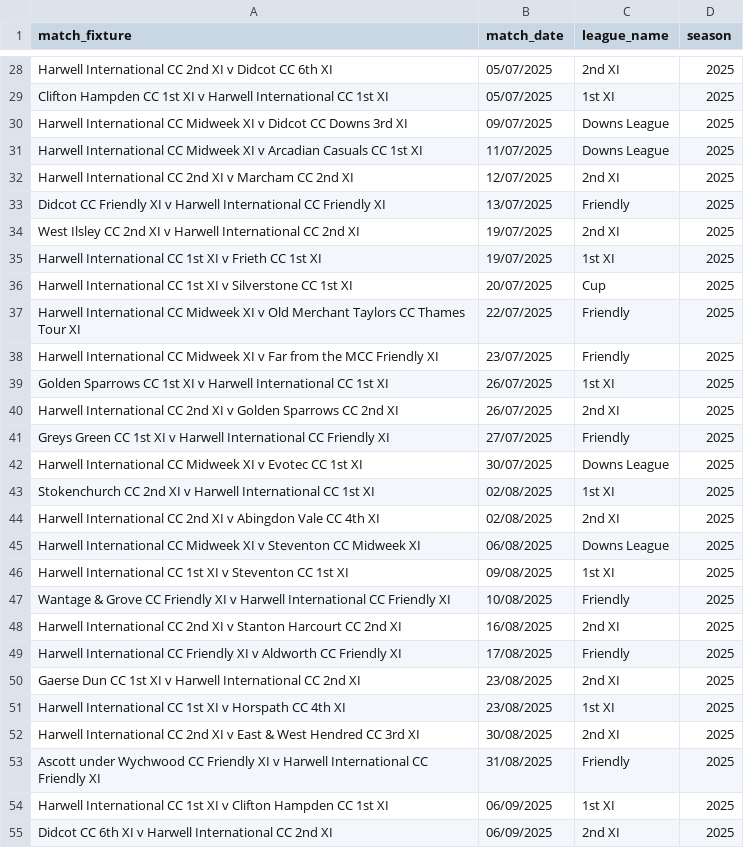
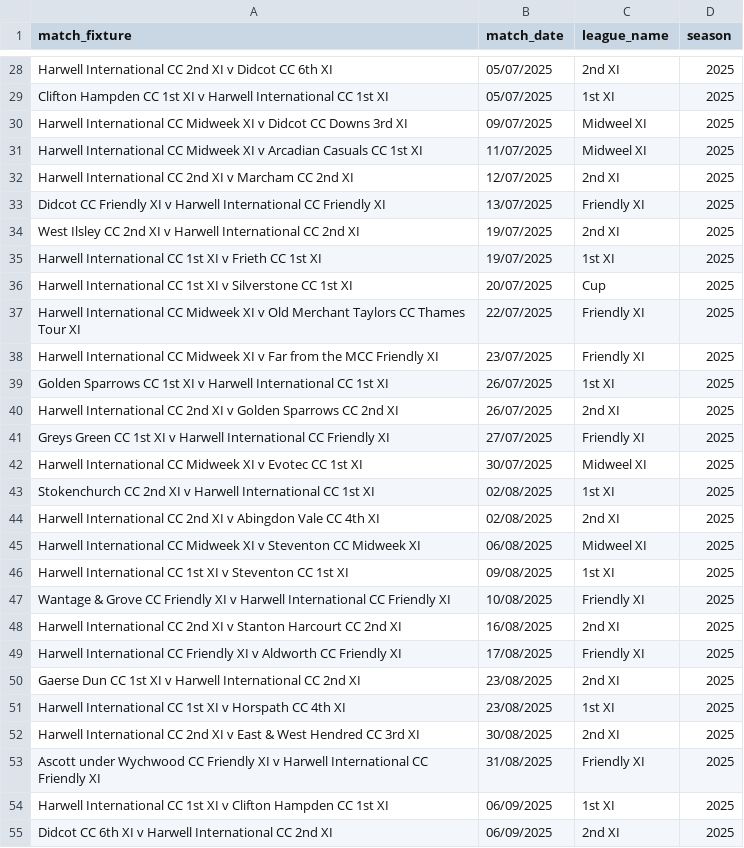
Before and after one commit to BenRichy/Harwell-Cricket-Statistics, a CSV file: app/data/match-date-to-league-year/match_date_to_league-2025.csv, drawn as a sheet; only a part is shown, gaps mark what is left out; the diff covers the shown part only.

```diff
--- a/app/data/match-date-to-league-year/match_date_to_league-2025.csv
+++ b/app/data/match-date-to-league-year/match_date_to_league-2025.csv
@@ -30,2 +30,2 @@ Clifton Hampden CC 1st XI v Harwell International CC 1st XI,05/07/2025,1st XI,20
-Harwell International CC Midweek XI v Didcot CC Downs 3rd XI,09/07/2025,Downs League,2025,,,
-Harwell International CC Midweek XI v Arcadian Casuals CC 1st XI,11/07/2025,Downs League,2025,,,
+Harwell International CC Midweek XI v Didcot CC Downs 3rd XI,09/07/2025,Midweel XI,2025
+Harwell International CC Midweek XI v Arcadian Casuals CC 1st XI,11/07/2025,Midweel XI,2025
@@ -33 +33 @@ Harwell International CC 2nd XI v Marcham CC 2nd XI,12/07/2025,2nd XI,2025,,,
-Didcot CC Friendly XI v Harwell International CC Friendly XI,13/07/2025,Friendly,2025,,,
+Didcot CC Friendly XI v Harwell International CC Friendly XI,13/07/2025,Friendly XI,2025
@@ -37,2 +37,2 @@ Harwell International CC 1st XI v Silverstone CC 1st XI,20/07/2025,Cup,2025,,,
-Harwell International CC Midweek XI v Old Merchant Taylors CC Thames Tour XI,22/07/2025,Friendly,2025,,,
-Harwell International CC Midweek XI v Far from the MCC Friendly XI,23/07/2025,Friendly,2025,,,
+Harwell International CC Midweek XI v Old Merchant Taylors CC Thames Tour XI,22/07/2025,Friendly XI,2025
+Harwell International CC Midweek XI v Far from the MCC Friendly XI,23/07/2025,Friendly XI,2025
@@ -41,2 +41,2 @@ Harwell International CC 2nd XI v Golden Sparrows CC 2nd XI,26/07/2025,2nd XI,20
-Greys Green CC 1st XI v Harwell International CC Friendly XI,27/07/2025,Friendly,2025,,,
-Harwell International CC Midweek XI v Evotec CC 1st XI,30/07/2025,Downs League,2025,,,
+Greys Green CC 1st XI v Harwell International CC Friendly XI,27/07/2025,Friendly XI,2025
+Harwell International CC Midweek XI v Evotec CC 1st XI,30/07/2025,Midweel XI,2025
@@ -45 +45 @@ Harwell International CC 2nd XI v Abingdon Vale CC 4th XI,02/08/2025,2nd XI,2025
-Harwell International CC Midweek XI v Steventon CC Midweek XI,06/08/2025,Downs League,2025,,,
+Harwell International CC Midweek XI v Steventon CC Midweek XI,06/08/2025,Midweel XI,2025
@@ -47 +47 @@ Harwell International CC 1st XI v Steventon CC 1st XI,09/08/2025,1st XI,2025,,,
-Wantage & Grove CC Friendly XI v Harwell International CC Friendly XI,10/08/2025,Friendly,2025,,,
+Wantage & Grove CC Friendly XI v Harwell International CC Friendly XI,10/08/2025,Friendly XI,2025
@@ -49 +49 @@ Harwell International CC 2nd XI v Stanton Harcourt CC 2nd XI,16/08/2025,2nd XI,2
-Harwell International CC Friendly XI v Aldworth CC Friendly XI,17/08/2025,Friendly,2025,,,
+Harwell International CC Friendly XI v Aldworth CC Friendly XI,17/08/2025,Friendly XI,2025
@@ -53 +53 @@ Harwell International CC 2nd XI v East & West Hendred CC 3rd XI,30/08/2025,2nd X
-Ascott under Wychwood CC Friendly XI v Harwell International CC Friendly XI,31/08/2025,Friendly,2025,,,
+Ascott under Wychwood CC Friendly XI v Harwell International CC Friendly XI,31/08/2025,Friendly XI,2025
```
Also changed, not shown: 11 edited cells elsewhere in this file, app/data/match-date-to-league-year/match_date_to_league-2024.csv, app/data/match-date-to-league-year/match_date_to_league-2026.csv, 5 other files.
